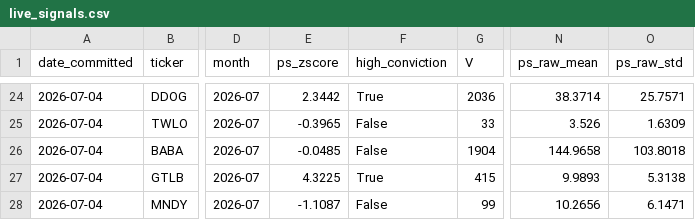
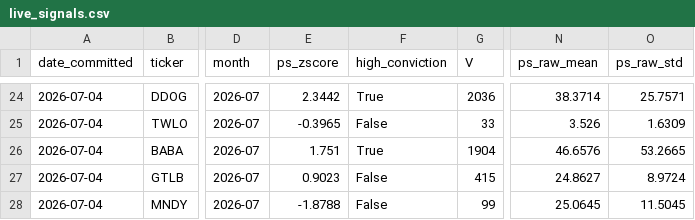
Before and after one commit to Chyde2010/ps_index, a CSV file: live_track_record/signals/live_signals.csv, drawn as a sheet; only a part is shown, gaps mark what is left out; the diff names each change by its address in the sheet, - before the commit and + after, or states it on an @@ line.

Commit message:
July 2026: full 9-ticker signal. BABA GTLB MNDY normalised on correct scale. All z-scores plausible.

```diff
--- a/live_track_record/signals/live_signals.csv
+++ b/live_track_record/signals/live_signals.csv
-E26 (ps_zscore): -0.0485
+E26 (ps_zscore): 1.751
-F26 (high_conviction): False
+F26 (high_conviction): True
-N26 (ps_raw_mean): 144.9658
+N26 (ps_raw_mean): 46.6576
-O26 (ps_raw_std): 103.8018
+O26 (ps_raw_std): 53.2665
-E27 (ps_zscore): 4.3225
+E27 (ps_zscore): 0.9023
-F27 (high_conviction): True
+F27 (high_conviction): False
-N27 (ps_raw_mean): 9.9893
+N27 (ps_raw_mean): 24.8627
-O27 (ps_raw_std): 5.3138
+O27 (ps_raw_std): 8.9724
-E28 (ps_zscore): -1.1087
+E28 (ps_zscore): -1.8788
-N28 (ps_raw_mean): 10.2656
+N28 (ps_raw_mean): 25.0645
-O28 (ps_raw_std): 6.1471
+O28 (ps_raw_std): 11.5045
```
Also changed, not shown: live_track_record/signals/snapshot_2026-07.csv.
